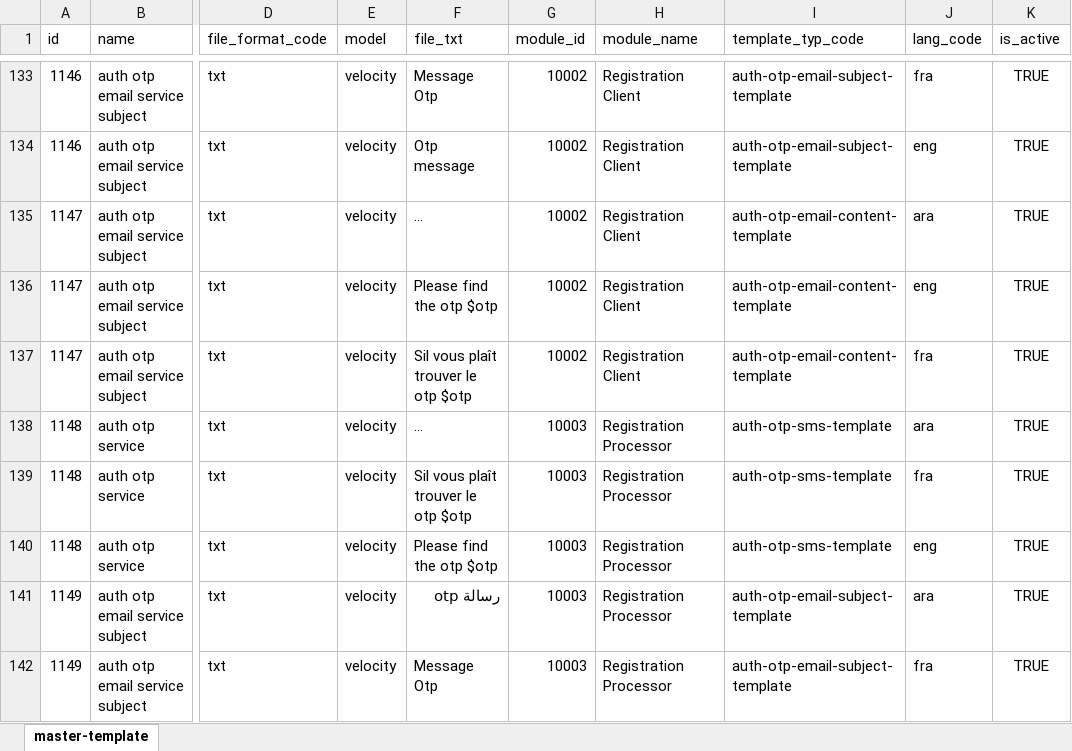
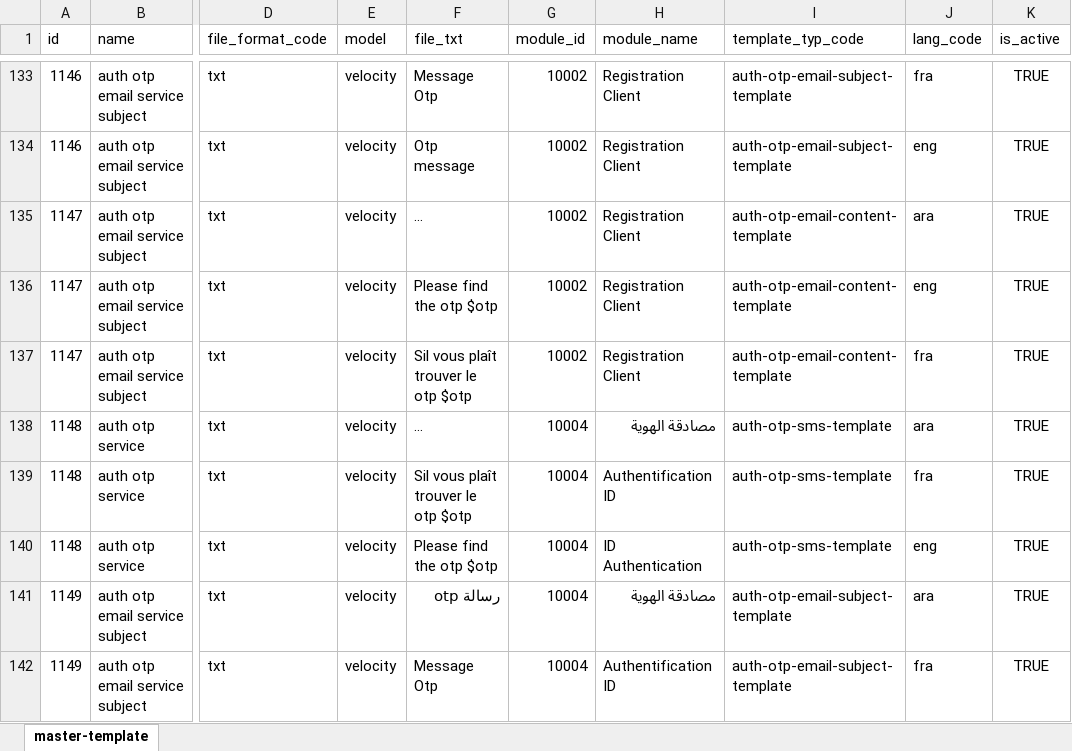
Before and after one commit to ssenmosip/mosip-temp-documentation, an Excel workbook: _files/requirements/master_data/master-template.xlsx, sheet master-template, drawn as a sheet; only a part is shown, gaps mark what is left out; long unchanged cells end in …; values as stored, in another font and other column widths than the file's, no borders; the diff covers the shown part only; the diff names each change by its address in the sheet, - before the commit and + after, or states it on an @@ line.

Commit message:
updating Reg Proc Templates - Added Masked UIN Template

```diff
--- a/_files/requirements/master_data/master-template.xlsx (sheet master-template)
+++ b/_files/requirements/master_data/master-template.xlsx (sheet master-template)
-G138:G142 (module_id): 10003
+G138:G142 (module_id): 10004
-H138 (module_name): Registration Processor
+H138 (module_name): مصادقة الهوية
-H139 (module_name): Registration Processor
+H139 (module_name): Authentification ID
-H140 (module_name): Registration Processor
+H140 (module_name): ID Authentication
-H141 (module_name): Registration Processor
+H141 (module_name): مصادقة الهوية
-H142 (module_name): Registration Processor
+H142 (module_name): Authentification ID
```
Also changed, not shown: 3 added rows and 66 edited cells elsewhere in this sheet, 6 other files.
